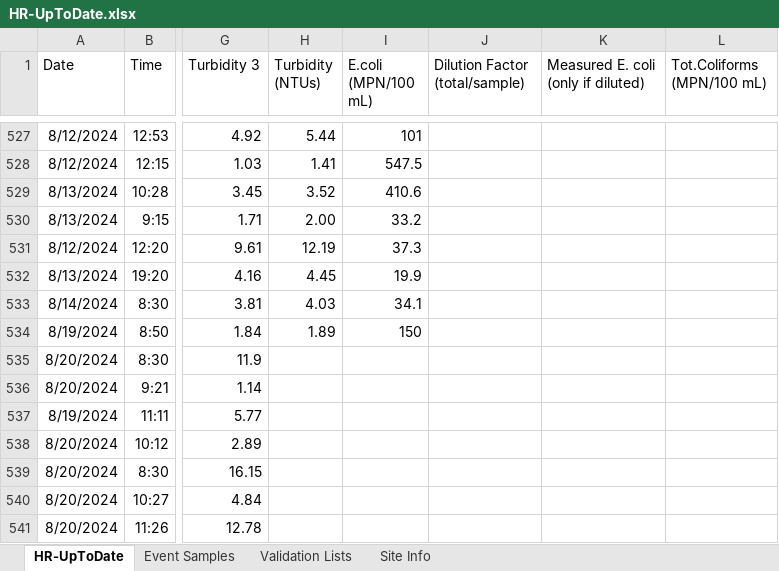
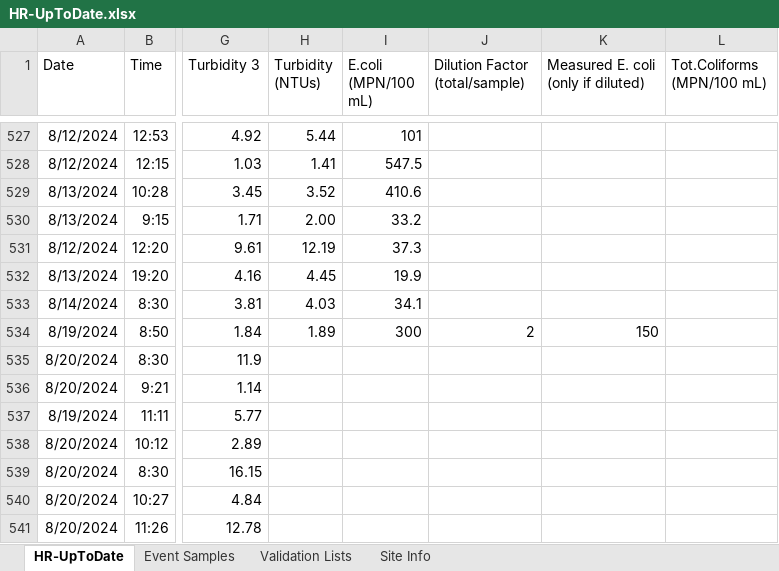
Before and after one commit to rjwood11/Water_Watch_Prototype, an Excel workbook: HR-UpToDate.xlsx, sheet HR-UpToDate, drawn as a sheet; only a part is shown, gaps mark what is left out; values as stored, in another font and other column widths than the file's, no borders; the diff names each change by its address in the sheet, - before the commit and + after, or states it on an @@ line.

```diff
--- a/HR-UpToDate.xlsx (sheet HR-UpToDate)
+++ b/HR-UpToDate.xlsx (sheet HR-UpToDate)
-I534 (E.coli (MPN/100 mL)): 150
+I534 (E.coli (MPN/100 mL)): 300
-J534 (Dilution Factor (total/sample)): (empty)
+J534 (Dilution Factor (total/sample)): 2
-K534: (empty)
+K534: 150
```
Also changed, not shown: 3 other files.
